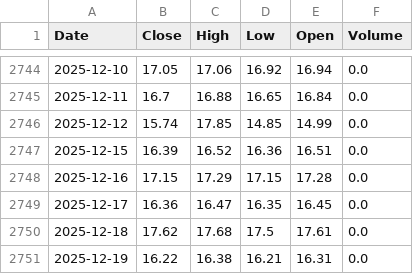
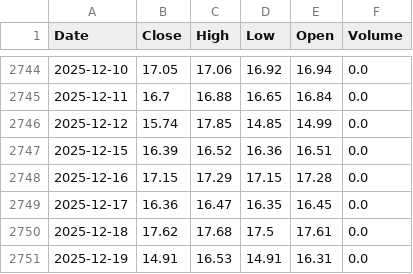
Before and after one commit to daisei0311/prediction_stock, a CSV file: data/raw/VIX.csv, drawn as a sheet; only a part is shown, gaps mark what is left out.

```diff
--- a/data/raw/VIX.csv
+++ b/data/raw/VIX.csv
@@ -2750,2 +2750,2 @@ Date,Close,High,Low,Open,Volume
 2025-12-18,17.62,17.68,17.5,17.61,0.0
-2025-12-19,16.22,16.38,16.21,16.31,0.0
+2025-12-19,14.91,16.53,14.91,16.31,0.0
```
Also changed, not shown: data/raw/SP500.csv, data/raw/US10Y.csv, 3 other files.
